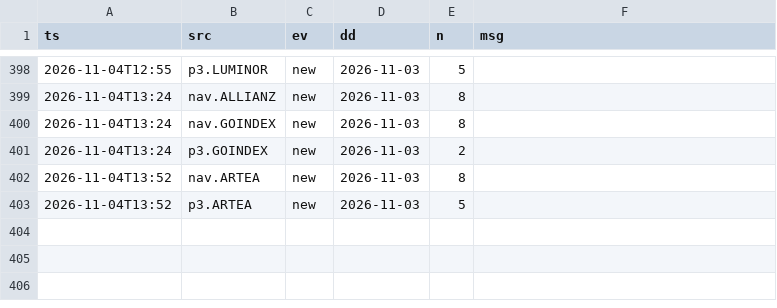
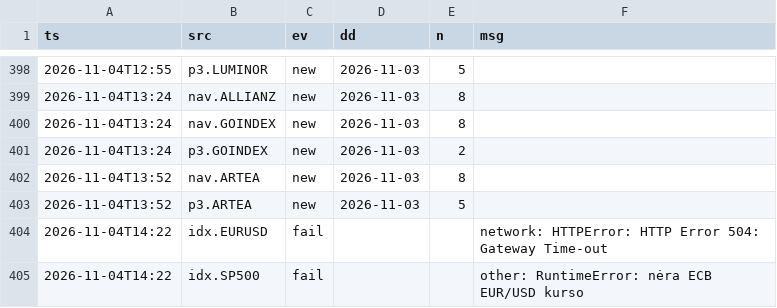
Before and after one commit to VytisCode/pension-fund-tracker, a CSV file: data/ops_log.csv, drawn as a sheet; only a part is shown, gaps mark what is left out; the diff names each change by its address in the sheet, - before the commit and + after, or states it on an @@ line.

```diff
--- a/data/ops_log.csv
+++ b/data/ops_log.csv
+row 404: 2026-11-04T14:22 | idx.EURUSD | fail |  |  | network: HTTPError: HTTP Error 504: Gateway Time-out
+row 405: 2026-11-04T14:22 | idx.SP500 | fail |  |  | other: RuntimeError: nėra ECB EUR/USD kurso
```
Also changed, not shown: 1 other file.
